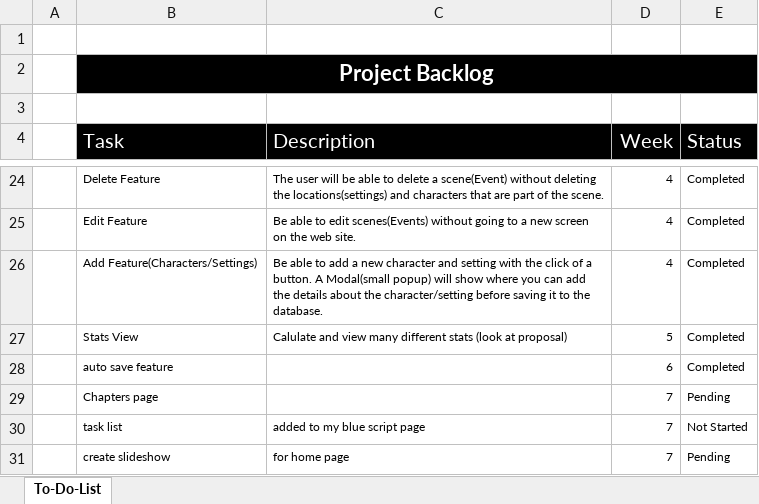
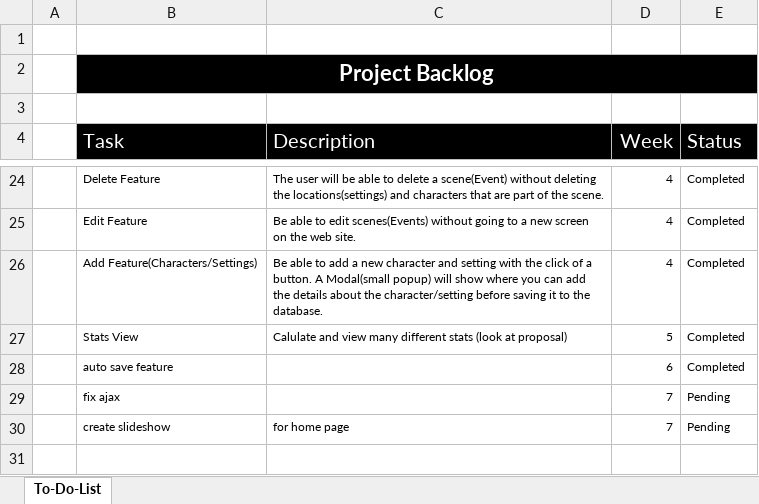
Before and after one commit to kmabey/BlueScriptCapstone, an Excel workbook: DOCUMENTATION/ProjectBacklog.xlsx, sheet To-Do-List, drawn as a sheet; only a part is shown, gaps mark what is left out; values as stored, in another font and other column widths than the file's, no borders; conditional formats and table styles not drawn; the diff names each change by its address in the sheet, - before the commit and + after, or states it on an @@ line.

Commit message:
researching bugs including....
ajax not working. Talking to Tim tomorrow because he is not here.

```diff
--- a/DOCUMENTATION/ProjectBacklog.xlsx (sheet To-Do-List)
+++ b/DOCUMENTATION/ProjectBacklog.xlsx (sheet To-Do-List)
-B29 (Task): Chapters page
+B29 (Task): fix ajax
-row 30:  | task list | added to my blue script page | 7 | Not Started
```
Also changed, not shown: 3 other files.
